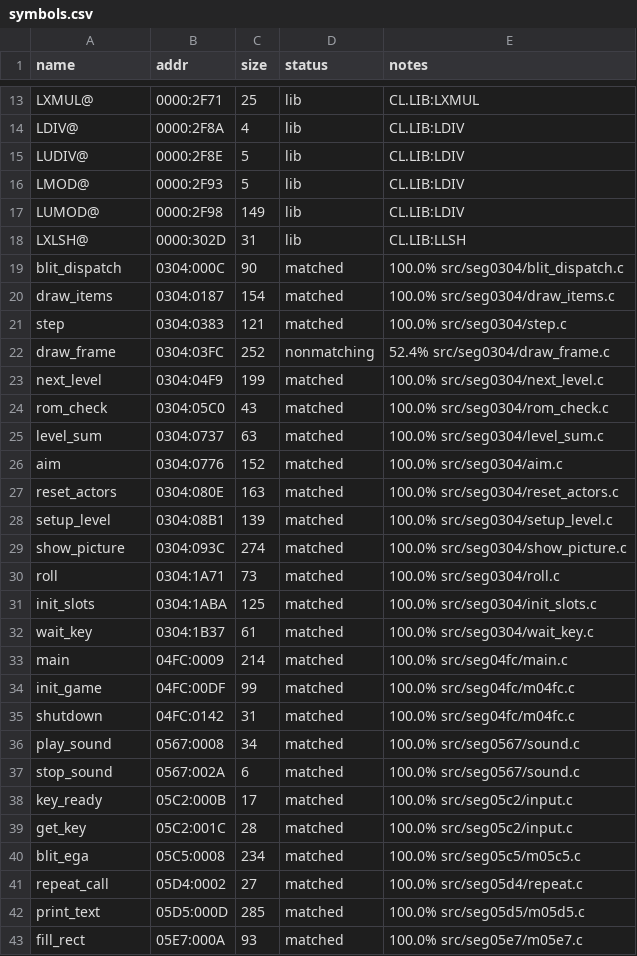
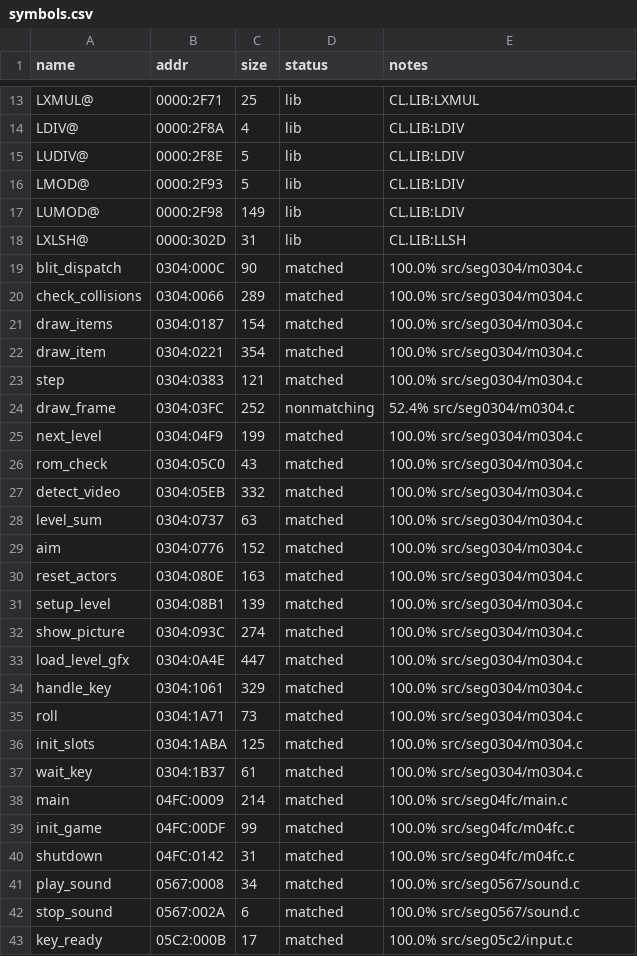
Before and after one commit to jdelezenne/donalds-alphabet-chase-dos, a CSV file: config/retail/symbols.csv, drawn as a sheet; only a part is shown, gaps mark what is left out; the shorter side is filled out with more unchanged rows.

```diff
--- a/config/retail/symbols.csv
+++ b/config/retail/symbols.csv
@@ -18,16 +18,21 @@ LUMOD@,0000:2F98,149,lib,CL.LIB:LDIV
 LXLSH@,0000:302D,31,lib,CL.LIB:LLSH
-blit_dispatch,0304:000C,90,matched,100.0% src/seg0304/blit_dispatch.c
-draw_items,0304:0187,154,matched,100.0% src/seg0304/draw_items.c
-step,0304:0383,121,matched,100.0% src/seg0304/step.c
-draw_frame,0304:03FC,252,nonmatching,52.4% src/seg0304/draw_frame.c
-next_level,0304:04F9,199,matched,100.0% src/seg0304/next_level.c
-rom_check,0304:05C0,43,matched,100.0% src/seg0304/rom_check.c
-level_sum,0304:0737,63,matched,100.0% src/seg0304/level_sum.c
-aim,0304:0776,152,matched,100.0% src/seg0304/aim.c
-reset_actors,0304:080E,163,matched,100.0% src/seg0304/reset_actors.c
-setup_level,0304:08B1,139,matched,100.0% src/seg0304/setup_level.c
-show_picture,0304:093C,274,matched,100.0% src/seg0304/show_picture.c
-roll,0304:1A71,73,matched,100.0% src/seg0304/roll.c
-init_slots,0304:1ABA,125,matched,100.0% src/seg0304/init_slots.c
-wait_key,0304:1B37,61,matched,100.0% src/seg0304/wait_key.c
+blit_dispatch,0304:000C,90,matched,100.0% src/seg0304/m0304.c
+check_collisions,0304:0066,289,matched,100.0% src/seg0304/m0304.c
+draw_items,0304:0187,154,matched,100.0% src/seg0304/m0304.c
+draw_item,0304:0221,354,matched,100.0% src/seg0304/m0304.c
+step,0304:0383,121,matched,100.0% src/seg0304/m0304.c
+draw_frame,0304:03FC,252,nonmatching,52.4% src/seg0304/m0304.c
+next_level,0304:04F9,199,matched,100.0% src/seg0304/m0304.c
+rom_check,0304:05C0,43,matched,100.0% src/seg0304/m0304.c
+detect_video,0304:05EB,332,matched,100.0% src/seg0304/m0304.c
+level_sum,0304:0737,63,matched,100.0% src/seg0304/m0304.c
+aim,0304:0776,152,matched,100.0% src/seg0304/m0304.c
+reset_actors,0304:080E,163,matched,100.0% src/seg0304/m0304.c
+setup_level,0304:08B1,139,matched,100.0% src/seg0304/m0304.c
+show_picture,0304:093C,274,matched,100.0% src/seg0304/m0304.c
+load_level_gfx,0304:0A4E,447,matched,100.0% src/seg0304/m0304.c
+handle_key,0304:1061,329,matched,100.0% src/seg0304/m0304.c
+roll,0304:1A71,73,matched,100.0% src/seg0304/m0304.c
+init_slots,0304:1ABA,125,matched,100.0% src/seg0304/m0304.c
+wait_key,0304:1B37,61,matched,100.0% src/seg0304/m0304.c
 main,04FC:0009,214,matched,100.0% src/seg04fc/main.c
```
Also changed, not shown: 16 other files.
